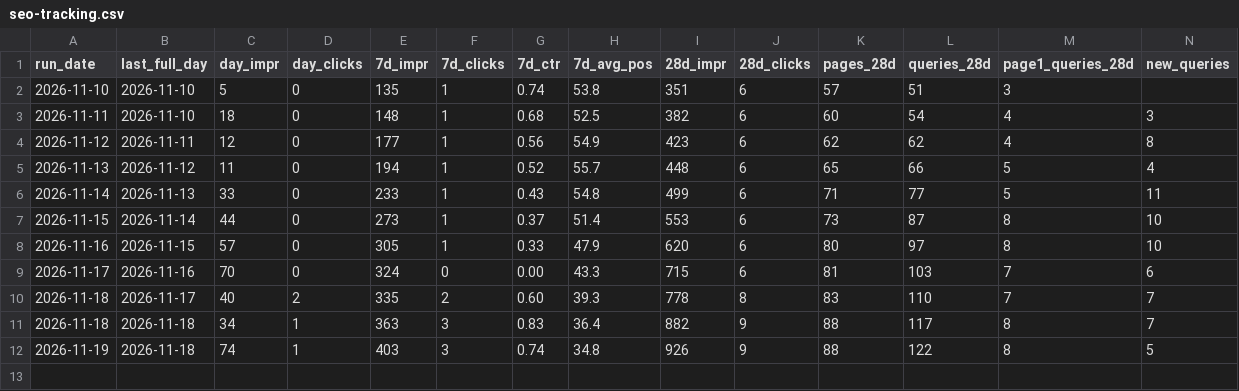
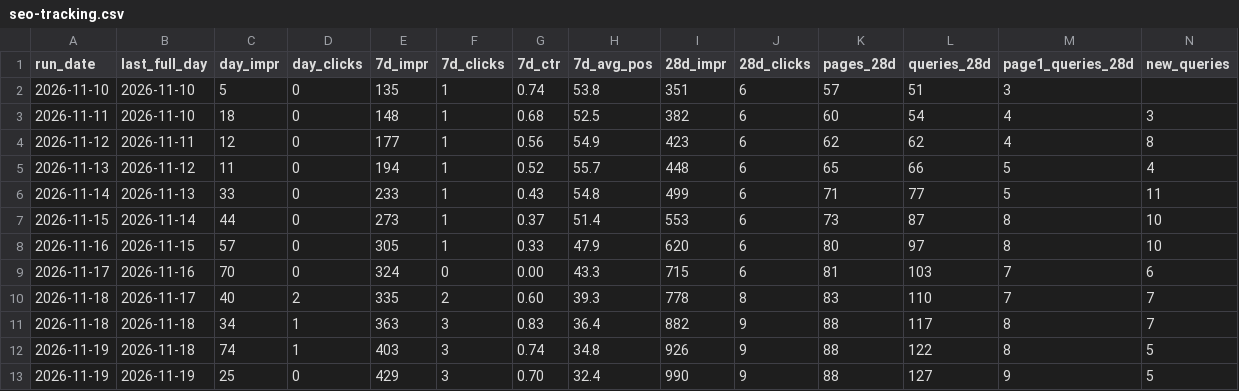
Before and after one commit to devsynxoffical/qualifyleadsx.com, a CSV file: reports/seo-tracking.csv, drawn as a sheet; the diff names each change by its address in the sheet, - before the commit and + after, or states it on an @@ line.

```diff
--- a/reports/seo-tracking.csv
+++ b/reports/seo-tracking.csv
+row 13: 2026-11-19 | 2026-11-19 | 25 | 0 | 429 | 3 | 0.70 | 32.4 | 990 | 9 | 88 | 127 | 9 | 5
```
Also changed, not shown: reports/rank-monitor.csv, 4 other files.
